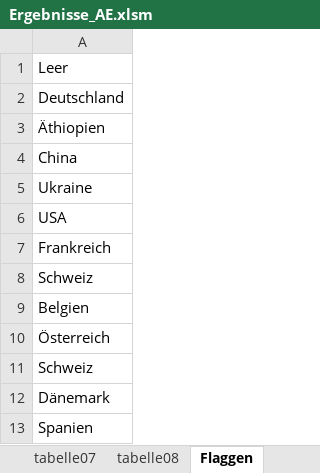
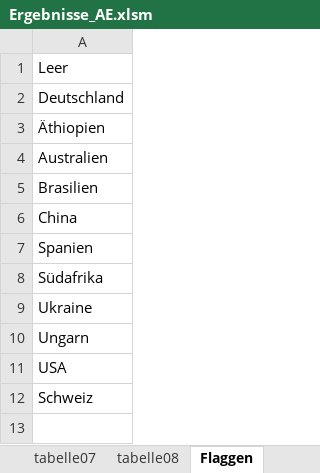
Before and after one commit to NcMhlr/AE_Anbindung, an Excel workbook: Ergebnisse_AE.xlsm, sheet Flaggen, drawn as a sheet; values as stored, in another font and other column widths than the file's, no borders; removed rows and columns are numbered as before the commit, all else as after; the diff names each change by its address in the sheet, - before the commit and + after, or states it on an @@ line.

```diff
--- a/Ergebnisse_AE.xlsm (sheet Flaggen)
+++ b/Ergebnisse_AE.xlsm (sheet Flaggen)
+row 4: Australien
+row 5: Brasilien
-row 13: Spanien
+row 7: Spanien
+row 8: Südafrika
+row 10: Ungarn
-row 7: Frankreich
-row 9: Belgien
-row 10: Österreich
-row 11: Schweiz
-row 12: Dänemark
```
Also changed, not shown: sheet Export, 1 other file.
